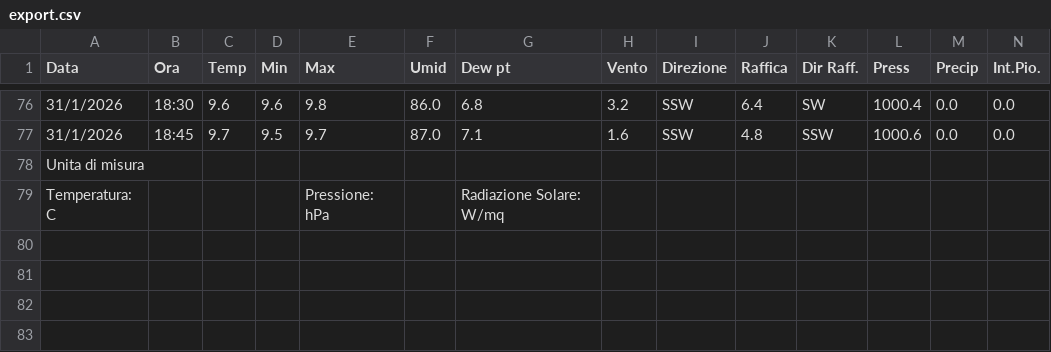
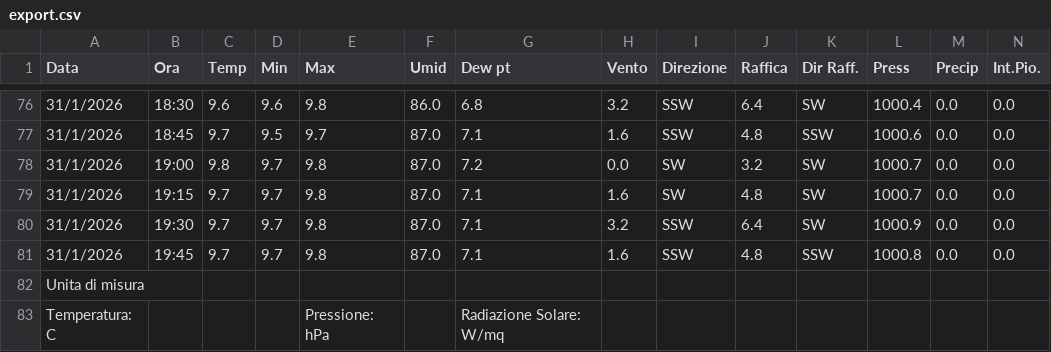
Before and after one commit to skfallin/meteopuzzo, a CSV file: export.csv, drawn as a sheet; only a part is shown, gaps mark what is left out; rows hold the shown columns only; the diff names each change by its address in the sheet, - before the commit and + after, or states it on an @@ line.

```diff
--- a/export.csv
+++ b/export.csv
+row 78: 31/1/2026 | 19:00 | 9.8 | 9.7 | 9.8 | 87.0 | 7.2 | 0.0 | SW | 3.2 | SW | 1000.7 | 0.0 | 0.0
+row 79: 31/1/2026 | 19:15 | 9.7 | 9.7 | 9.8 | 87.0 | 7.1 | 1.6 | SW | 4.8 | SW | 1000.7 | 0.0 | 0.0
+row 80: 31/1/2026 | 19:30 | 9.7 | 9.7 | 9.8 | 87.0 | 7.1 | 3.2 | SSW | 6.4 | SW | 1000.9 | 0.0 | 0.0
+row 81: 31/1/2026 | 19:45 | 9.7 | 9.7 | 9.8 | 87.0 | 7.1 | 1.6 | SSW | 4.8 | SSW | 1000.8 | 0.0 | 0.0
```
